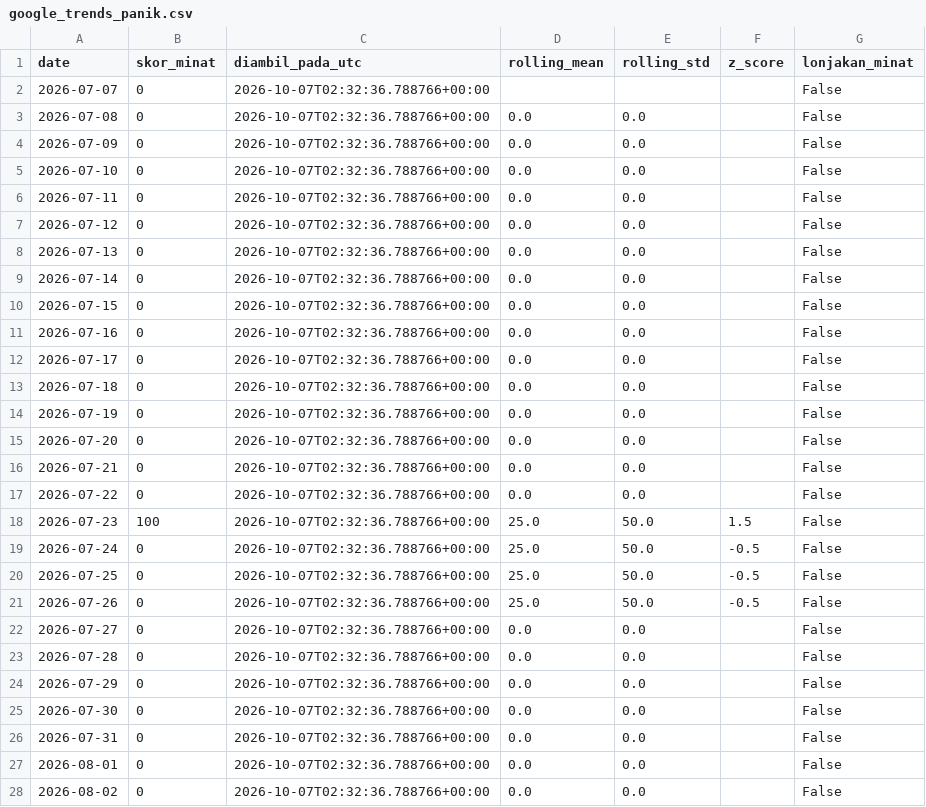
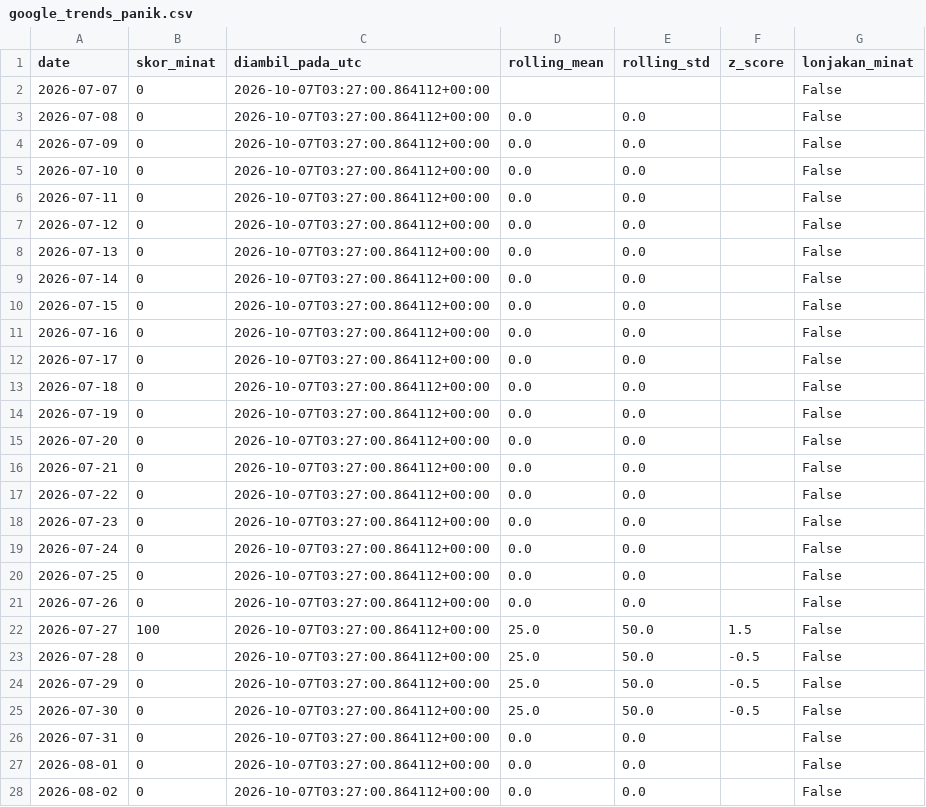
Before and after one commit to mrafiraamadhan/sigap-pangan-diy, a CSV file: data/google_trends_panik.csv, drawn as a sheet; only a part is shown; the diff covers the shown part only.

```diff
--- a/data/google_trends_panik.csv
+++ b/data/google_trends_panik.csv
@@ -1,28 +1,28 @@
 date,skor_minat,diambil_pada_utc,rolling_mean,rolling_std,z_score,lonjakan_minat
-2026-07-07,0,2026-10-07T02:32:36.788766+00:00,,,,False
-2026-07-08,0,2026-10-07T02:32:36.788766+00:00,0.0,0.0,,False
-2026-07-09,0,2026-10-07T02:32:36.788766+00:00,0.0,0.0,,False
-2026-07-10,0,2026-10-07T02:32:36.788766+00:00,0.0,0.0,,False
-2026-07-11,0,2026-10-07T02:32:36.788766+00:00,0.0,0.0,,False
-2026-07-12,0,2026-10-07T02:32:36.788766+00:00,0.0,0.0,,False
-2026-07-13,0,2026-10-07T02:32:36.788766+00:00,0.0,0.0,,False
-2026-07-14,0,2026-10-07T02:32:36.788766+00:00,0.0,0.0,,False
-2026-07-15,0,2026-10-07T02:32:36.788766+00:00,0.0,0.0,,False
-2026-07-16,0,2026-10-07T02:32:36.788766+00:00,0.0,0.0,,False
-2026-07-17,0,2026-10-07T02:32:36.788766+00:00,0.0,0.0,,False
-2026-07-18,0,2026-10-07T02:32:36.788766+00:00,0.0,0.0,,False
-2026-07-19,0,2026-10-07T02:32:36.788766+00:00,0.0,0.0,,False
-2026-07-20,0,2026-10-07T02:32:36.788766+00:00,0.0,0.0,,False
-2026-07-21,0,2026-10-07T02:32:36.788766+00:00,0.0,0.0,,False
-2026-07-22,0,2026-10-07T02:32:36.788766+00:00,0.0,0.0,,False
-2026-07-23,100,2026-10-07T02:32:36.788766+00:00,25.0,50.0,1.5,False
-2026-07-24,0,2026-10-07T02:32:36.788766+00:00,25.0,50.0,-0.5,False
-2026-07-25,0,2026-10-07T02:32:36.788766+00:00,25.0,50.0,-0.5,False
-2026-07-26,0,2026-10-07T02:32:36.788766+00:00,25.0,50.0,-0.5,False
-2026-07-27,0,2026-10-07T02:32:36.788766+00:00,0.0,0.0,,False
-2026-07-28,0,2026-10-07T02:32:36.788766+00:00,0.0,0.0,,False
-2026-07-29,0,2026-10-07T02:32:36.788766+00:00,0.0,0.0,,False
-2026-07-30,0,2026-10-07T02:32:36.788766+00:00,0.0,0.0,,False
-2026-07-31,0,2026-10-07T02:32:36.788766+00:00,0.0,0.0,,False
-2026-08-01,0,2026-10-07T02:32:36.788766+00:00,0.0,0.0,,False
-2026-08-02,0,2026-10-07T02:32:36.788766+00:00,0.0,0.0,,False
+2026-07-07,0,2026-10-07T03:27:00.864112+00:00,,,,False
+2026-07-08,0,2026-10-07T03:27:00.864112+00:00,0.0,0.0,,False
+2026-07-09,0,2026-10-07T03:27:00.864112+00:00,0.0,0.0,,False
+2026-07-10,0,2026-10-07T03:27:00.864112+00:00,0.0,0.0,,False
+2026-07-11,0,2026-10-07T03:27:00.864112+00:00,0.0,0.0,,False
+2026-07-12,0,2026-10-07T03:27:00.864112+00:00,0.0,0.0,,False
+2026-07-13,0,2026-10-07T03:27:00.864112+00:00,0.0,0.0,,False
+2026-07-14,0,2026-10-07T03:27:00.864112+00:00,0.0,0.0,,False
+2026-07-15,0,2026-10-07T03:27:00.864112+00:00,0.0,0.0,,False
+2026-07-16,0,2026-10-07T03:27:00.864112+00:00,0.0,0.0,,False
+2026-07-17,0,2026-10-07T03:27:00.864112+00:00,0.0,0.0,,False
+2026-07-18,0,2026-10-07T03:27:00.864112+00:00,0.0,0.0,,False
+2026-07-19,0,2026-10-07T03:27:00.864112+00:00,0.0,0.0,,False
+2026-07-20,0,2026-10-07T03:27:00.864112+00:00,0.0,0.0,,False
+2026-07-21,0,2026-10-07T03:27:00.864112+00:00,0.0,0.0,,False
+2026-07-22,0,2026-10-07T03:27:00.864112+00:00,0.0,0.0,,False
+2026-07-23,0,2026-10-07T03:27:00.864112+00:00,0.0,0.0,,False
+2026-07-24,0,2026-10-07T03:27:00.864112+00:00,0.0,0.0,,False
+2026-07-25,0,2026-10-07T03:27:00.864112+00:00,0.0,0.0,,False
+2026-07-26,0,2026-10-07T03:27:00.864112+00:00,0.0,0.0,,False
+2026-07-27,100,2026-10-07T03:27:00.864112+00:00,25.0,50.0,1.5,False
+2026-07-28,0,2026-10-07T03:27:00.864112+00:00,25.0,50.0,-0.5,False
+2026-07-29,0,2026-10-07T03:27:00.864112+00:00,25.0,50.0,-0.5,False
+2026-07-30,0,2026-10-07T03:27:00.864112+00:00,25.0,50.0,-0.5,False
+2026-07-31,0,2026-10-07T03:27:00.864112+00:00,0.0,0.0,,False
+2026-08-01,0,2026-10-07T03:27:00.864112+00:00,0.0,0.0,,False
+2026-08-02,0,2026-10-07T03:27:00.864112+00:00,0.0,0.0,,False
```
Also changed, not shown: 92 edited cells elsewhere in this file, data/prakiraan_harga.csv, docs/data/google_trends_panik.csv, 5 other files.
